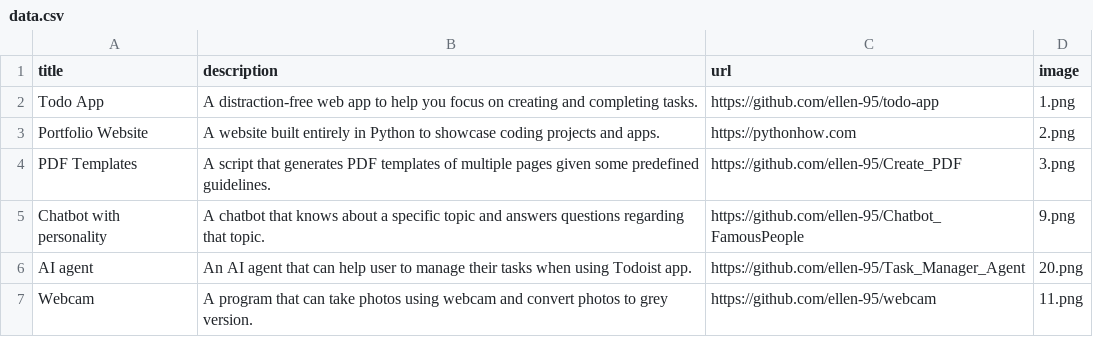
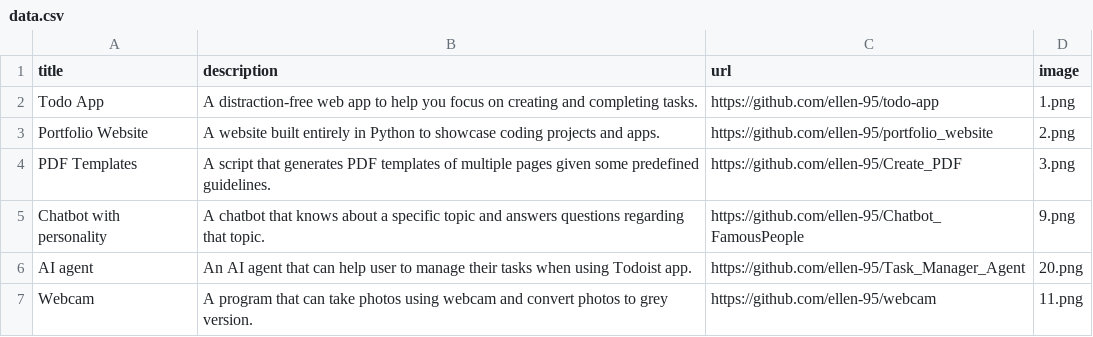
Before and after one commit to ellen-95/portfolio_website, a CSV file: data.csv, drawn as a sheet.

Commit message:
Update data.csv

```diff
--- a/data.csv
+++ b/data.csv
@@ -2,3 +2,3 @@ title;description;url;image
 Todo App;A distraction-free web app to help you focus on creating and completing tasks.;https://github.com/ellen-95/todo-app;1.png
-Portfolio Website;A website built entirely in Python to showcase coding projects and apps.;https://pythonhow.com;2.png
+Portfolio Website;A website built entirely in Python to showcase coding projects and apps.;https://github.com/ellen-95/portfolio_website;2.png
 PDF Templates;A script that generates PDF templates of multiple pages given some predefined guidelines.;https://github.com/ellen-95/Create_PDF;3.png
```
